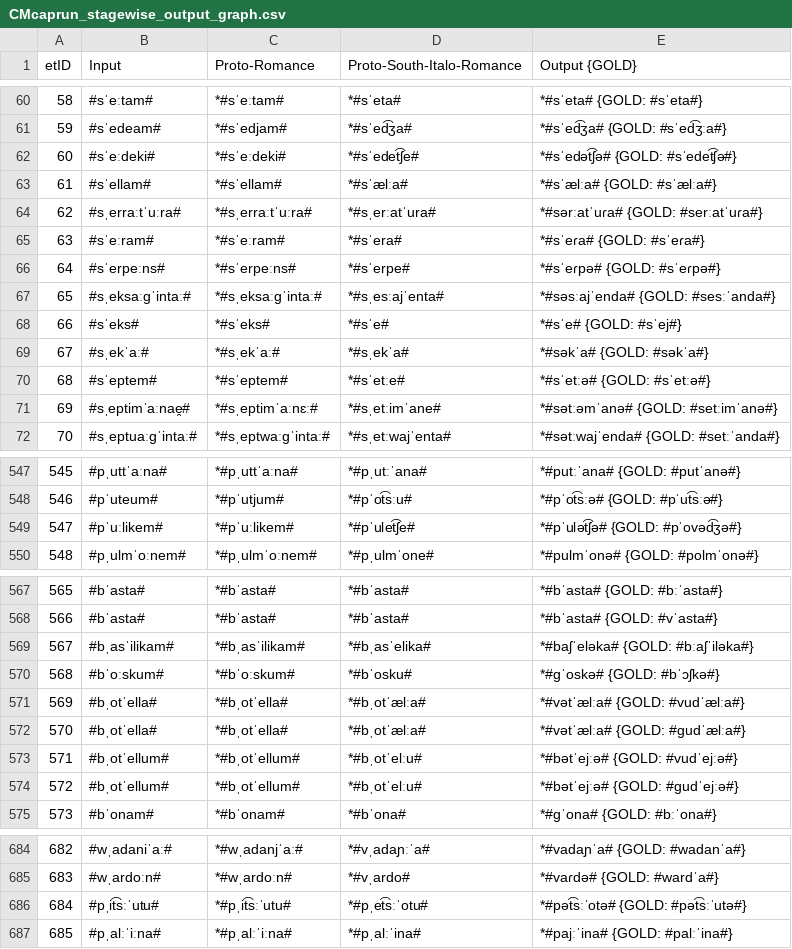
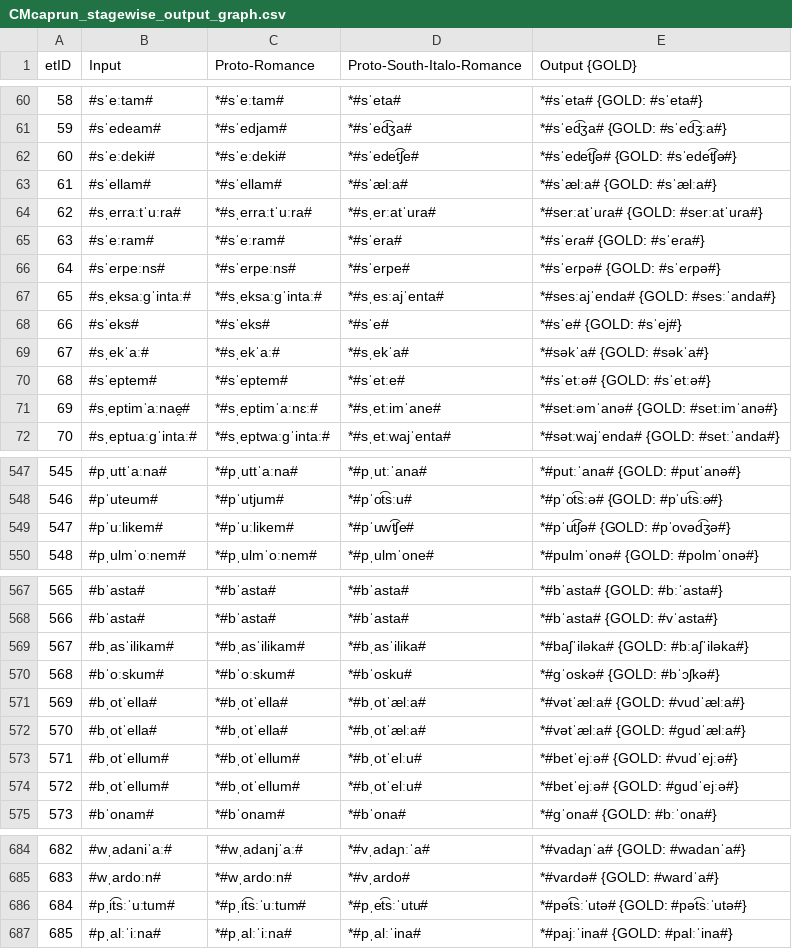
Before and after one commit to phonobank/Proto-phonobank, a CSV file: capestrano-experiment/CMcaprun/CMcaprun_stagewise_output_graph.csv, drawn as a sheet; only a part is shown, gaps mark what is left out; the diff covers the shown part only.

```diff
--- a/capestrano-experiment/CMcaprun/CMcaprun_stagewise_output_graph.csv
+++ b/capestrano-experiment/CMcaprun/CMcaprun_stagewise_output_graph.csv
@@ -61,8 +61,8 @@ etID  | Input | Proto-Romance | Proto-South-Italo-Romance | Output {GOLD}
 59     | #sˈedeam# | *#sˈedjam# | *#sˈed͡ʒa# | *#sˈed͡ʒa# {GOLD: #sˈed͡ʒːa#}
-60     | #sˈeːdeki# | *#sˈeːdeki# | *#sˈedet͡ʃe# | *#sˈedət͡ʃə# {GOLD: #sˈedet͡ʃə#}
+60     | #sˈeːdeki# | *#sˈeːdeki# | *#sˈedet͡ʃe# | *#sˈedet͡ʃə# {GOLD: #sˈedet͡ʃə#}
 61     | #sˈellam# | *#sˈellam# | *#sˈælːa# | *#sˈælːa# {GOLD: #sˈælːa#}
-62     | #sˌerraːtˈuːra# | *#sˌerraːtˈuːra# | *#sˌerːatˈura# | *#sərːatˈuɾa# {GOLD: #serːatˈuɾa#}
+62     | #sˌerraːtˈuːra# | *#sˌerraːtˈuːra# | *#sˌerːatˈura# | *#serːatˈuɾa# {GOLD: #serːatˈuɾa#}
 63     | #sˈeːram# | *#sˈeːram# | *#sˈera# | *#sˈeɾa# {GOLD: #sˈeɾa#}
 64     | #sˈerpeːns# | *#sˈerpeːns# | *#sˈerpe# | *#sˈeɾpə# {GOLD: #sˈeɾpə#}
-65     | #sˌeksaːɡˈintaː# | *#sˌeksaːɡˈintaː# | *#sˌesːajˈenta# | *#səsːajˈenda# {GOLD: #sesːˈanda#}
+65     | #sˌeksaːɡˈintaː# | *#sˌeksaːɡˈintaː# | *#sˌesːajˈenta# | *#sesːajˈenda# {GOLD: #sesːˈanda#}
 66     | #sˈeks# | *#sˈeks# | *#sˈe# | *#sˈe# {GOLD: #sˈej#}
@@ -70,3 +70,3 @@ etID  | Input | Proto-Romance | Proto-South-Italo-Romance | Output {GOLD}
 68     | #sˈeptem# | *#sˈeptem# | *#sˈetːe# | *#sˈetːə# {GOLD: #sˈetːə#}
-69     | #sˌeptimˈaːnae̯# | *#sˌeptimˈaːnɛː# | *#sˌetːimˈane# | *#sətːəmˈanə# {GOLD: #setːimˈanə#}
+69     | #sˌeptimˈaːnae̯# | *#sˌeptimˈaːnɛː# | *#sˌetːimˈane# | *#setːəmˈanə# {GOLD: #setːimˈanə#}
 70     | #sˌeptuaːɡˈintaː# | *#sˌeptwaːɡˈintaː# | *#sˌetːwajˈenta# | *#sətːwajˈenda# {GOLD: #setːˈanda#}
@@ -548,3 +548,3 @@ etID  | Input | Proto-Romance | Proto-South-Italo-Romance | Output {GOLD}
 546    | #pˈuteum# | *#pˈutjum# | *#pˈot͡sːu# | *#pˈot͡sːə# {GOLD: #pˈut͡sːə#}
-547    | #pˈuːlikem# | *#pˈuːlikem# | *#pˈulet͡ʃe# | *#pˈulət͡ʃə# {GOLD: #pˈovəd͡ʒə#}
+547    | #pˈuːlikem# | *#pˈuːlikem# | *#pˈuwt͡ʃe# | *#pˈut͡ʃə# {GOLD: #pˈovəd͡ʒə#}
 548    | #pˌulmˈoːnem# | *#pˌulmˈoːnem# | *#pˌulmˈone# | *#pulmˈonə# {GOLD: #polmˈonə#}
@@ -568,3 +568,3 @@ etID  | Input | Proto-Romance | Proto-South-Italo-Romance | Output {GOLD}
 566    | #bˈasta# | *#bˈasta# | *#bˈasta# | *#bˈasta# {GOLD: #vˈasta#}
-567    | #bˌasˈilikam# | *#bˌasˈilikam# | *#bˌasˈelika# | *#baʃˈeləka# {GOLD: #bːaʃˈiləka#}
+567    | #bˌasˈilikam# | *#bˌasˈilikam# | *#bˌasˈilika# | *#baʃˈiləka# {GOLD: #bːaʃˈiləka#}
 568    | #bˈoːskum# | *#bˈoːskum# | *#bˈosku# | *#ɡˈoskə# {GOLD: #bˈɔʃkə#}
@@ -572,4 +572,4 @@ etID  | Input | Proto-Romance | Proto-South-Italo-Romance | Output {GOLD}
 570    | #bˌotˈella# | *#bˌotˈella# | *#bˌotˈælːa# | *#vətˈælːa# {GOLD: #ɡudˈælːa#}
-571    | #bˌotˈellum# | *#bˌotˈellum# | *#bˌotˈelːu# | *#bətˈejːə# {GOLD: #vudˈejːə#}
-572    | #bˌotˈellum# | *#bˌotˈellum# | *#bˌotˈelːu# | *#bətˈejːə# {GOLD: #ɡudˈejːə#}
+571    | #bˌotˈellum# | *#bˌotˈellum# | *#bˌotˈelːu# | *#betˈejːə# {GOLD: #vudˈejːə#}
+572    | #bˌotˈellum# | *#bˌotˈellum# | *#bˌotˈelːu# | *#betˈejːə# {GOLD: #ɡudˈejːə#}
 573    | #bˈonam# | *#bˈonam# | *#bˈona# | *#ɡˈona# {GOLD: #bːˈona#}
@@ -685,3 +685,3 @@ etID  | Input | Proto-Romance | Proto-South-Italo-Romance | Output {GOLD}
 683    | #wˌardoːn# | *#wˌardoːn# | *#vˌardo# | *#vaɾdə# {GOLD: #wardˈa#}
-684    | #pˌit͡sːˈutu# | *#pˌit͡sːˈutu# | *#pˌet͡sːˈotu# | *#pət͡sːˈotə# {GOLD: #pət͡sːˈutə#}
+684    | #pˌit͡sːˈuːtum# | *#pˌit͡sːˈuːtum# | *#pˌet͡sːˈutu# | *#pət͡sːˈutə# {GOLD: #pət͡sːˈutə#}
 685    | #pˌalːˈiːna# | *#pˌalːˈiːna# | *#pˌalːˈina# | *#pajːˈina# {GOLD: #palːˈina#}
```
Also changed, not shown: 10 edited cells elsewhere in this file, capestrano-experiment/CMcaprun/CMcaprun_rulewise_output_graph.csv, capestrano-experiment/CMcaprun/resultEditDistances.csv, 40 other files.
